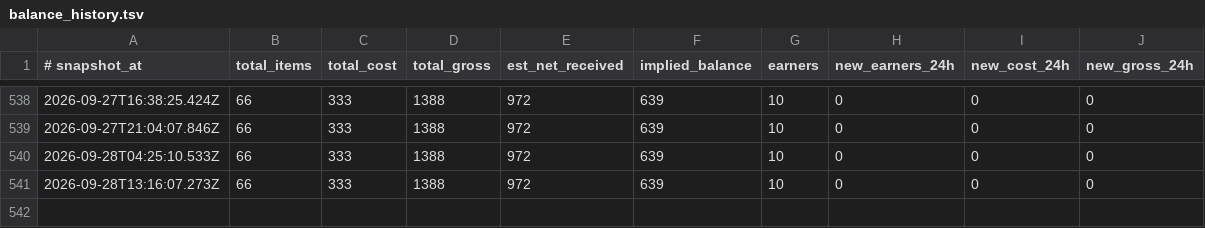
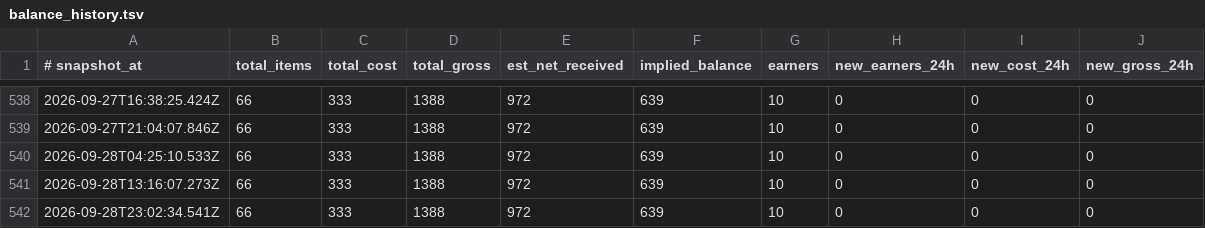
Before and after one commit to amirarnol/sn-monetization-runtime, a TSV file: data/ledger/balance_history.tsv, drawn as a sheet; only a part is shown, gaps mark what is left out; the diff names each change by its address in the sheet, - before the commit and + after, or states it on an @@ line.

```diff
--- a/data/ledger/balance_history.tsv
+++ b/data/ledger/balance_history.tsv
+row 542: 2026-09-28T23:02:34.541Z | 66 | 333 | 1388 | 972 | 639 | 10 | 0 | 0 | 0
```
Also changed, not shown: data/ledger/2026-09-28.tsv, data/ledger/earnings_log.tsv, 1 other file.
